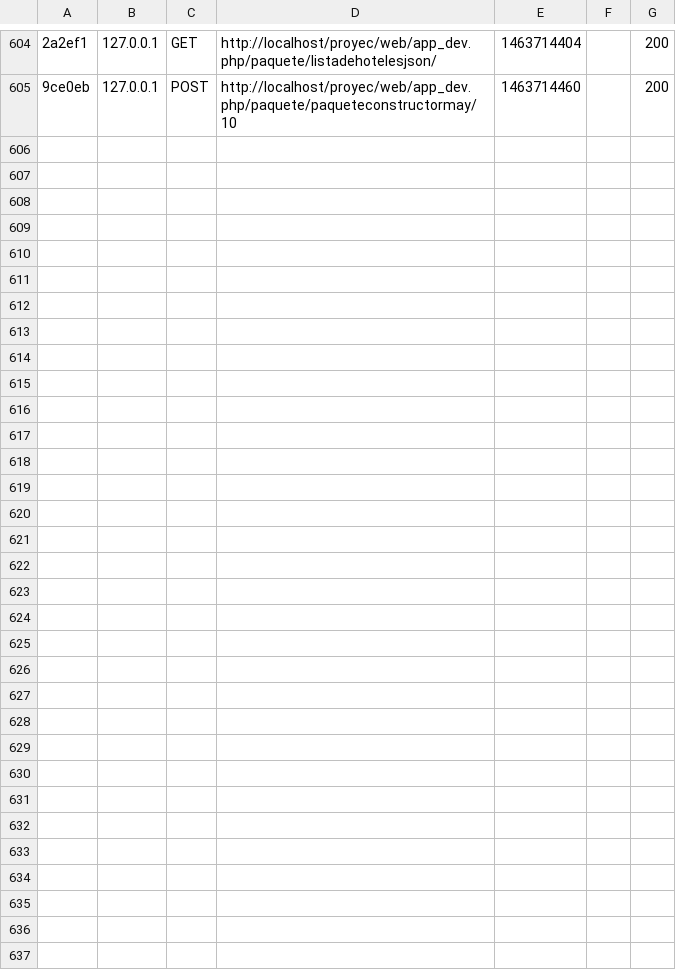
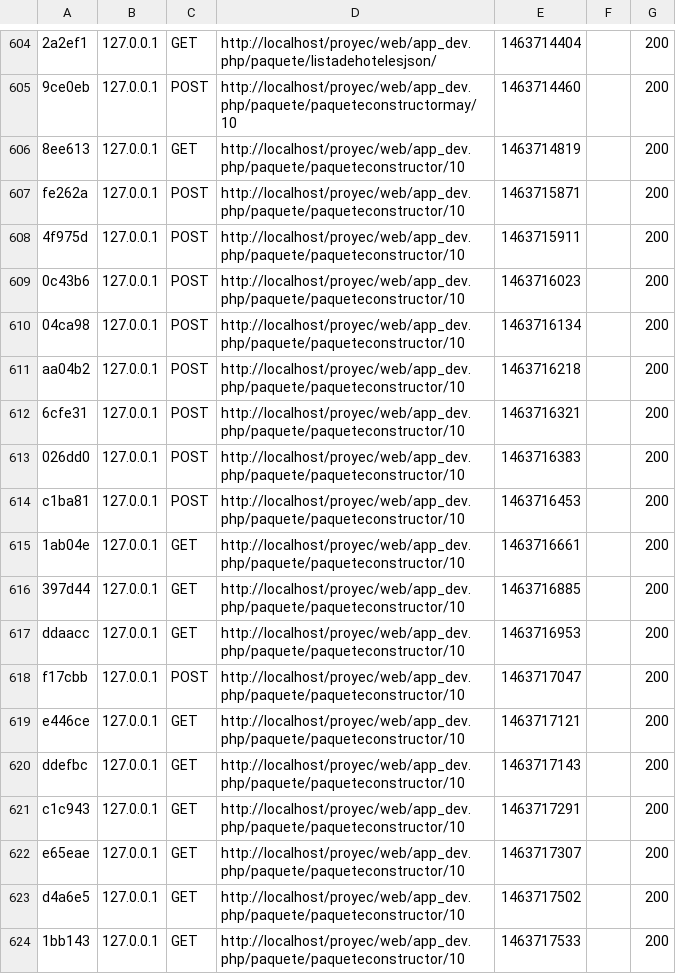
Before and after one commit to mikeytoyou/yam, a CSV file: app/cache/dev/profiler/index.csv, drawn as a sheet; only a part is shown, gaps mark what is left out; the diff names each change by its address in the sheet, - before the commit and + after, or states it on an @@ line.

```diff
--- a/app/cache/dev/profiler/index.csv
+++ b/app/cache/dev/profiler/index.csv
+row 606: 8ee613 | 127.0.0.1 | GET | http://localhost/proyec/web/app_dev.php/paquete/paqueteconstructor/10 | 1463714819 |  | 200
+row 607: fe262a | 127.0.0.1 | POST | http://localhost/proyec/web/app_dev.php/paquete/paqueteconstructor/10 | 1463715871 |  | 200
+row 608: 4f975d | 127.0.0.1 | POST | http://localhost/proyec/web/app_dev.php/paquete/paqueteconstructor/10 | 1463715911 |  | 200
+row 609: 0c43b6 | 127.0.0.1 | POST | http://localhost/proyec/web/app_dev.php/paquete/paqueteconstructor/10 | 1463716023 |  | 200
+row 610: 04ca98 | 127.0.0.1 | POST | http://localhost/proyec/web/app_dev.php/paquete/paqueteconstructor/10 | 1463716134 |  | 200
+row 611: aa04b2 | 127.0.0.1 | POST | http://localhost/proyec/web/app_dev.php/paquete/paqueteconstructor/10 | 1463716218 |  | 200
+row 612: 6cfe31 | 127.0.0.1 | POST | http://localhost/proyec/web/app_dev.php/paquete/paqueteconstructor/10 | 1463716321 |  | 200
+row 613: 026dd0 | 127.0.0.1 | POST | http://localhost/proyec/web/app_dev.php/paquete/paqueteconstructor/10 | 1463716383 |  | 200
+row 614: c1ba81 | 127.0.0.1 | POST | http://localhost/proyec/web/app_dev.php/paquete/paqueteconstructor/10 | 1463716453 |  | 200
+row 615: 1ab04e | 127.0.0.1 | GET | http://localhost/proyec/web/app_dev.php/paquete/paqueteconstructor/10 | 1463716661 |  | 200
+row 616: 397d44 | 127.0.0.1 | GET | http://localhost/proyec/web/app_dev.php/paquete/paqueteconstructor/10 | 1463716885 |  | 200
+row 617: ddaacc | 127.0.0.1 | GET | http://localhost/proyec/web/app_dev.php/paquete/paqueteconstructor/10 | 1463716953 |  | 200
+row 618: f17cbb | 127.0.0.1 | POST | http://localhost/proyec/web/app_dev.php/paquete/paqueteconstructor/10 | 1463717047 |  | 200
+row 619: e446ce | 127.0.0.1 | GET | http://localhost/proyec/web/app_dev.php/paquete/paqueteconstructor/10 | 1463717121 |  | 200
+row 620: ddefbc | 127.0.0.1 | GET | http://localhost/proyec/web/app_dev.php/paquete/paqueteconstructor/10 | 1463717143 |  | 200
+row 621: c1c943 | 127.0.0.1 | GET | http://localhost/proyec/web/app_dev.php/paquete/paqueteconstructor/10 | 1463717291 |  | 200
+row 622: e65eae | 127.0.0.1 | GET | http://localhost/proyec/web/app_dev.php/paquete/paqueteconstructor/10 | 1463717307 |  | 200
+row 623: d4a6e5 | 127.0.0.1 | GET | http://localhost/proyec/web/app_dev.php/paquete/paqueteconstructor/10 | 1463717502 |  | 200
+row 624: 1bb143 | 127.0.0.1 | GET | http://localhost/proyec/web/app_dev.php/paquete/paqueteconstructor/10 | 1463717533 |  | 200
```
Also changed, not shown: 24 other files.
